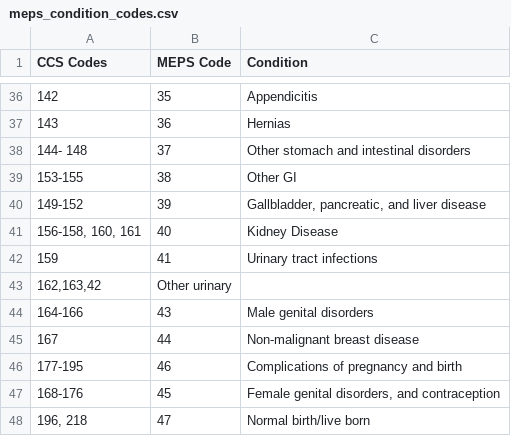
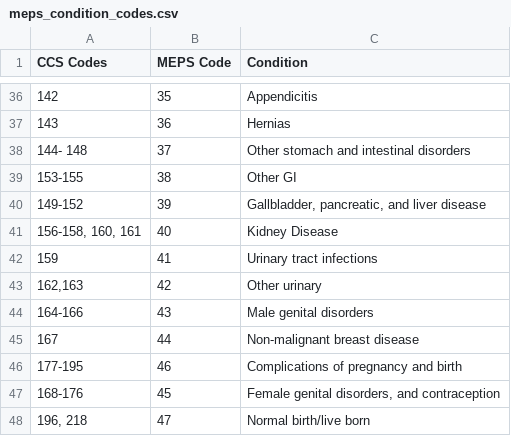
Before and after one commit to HHS-AHRQ/MEPS, a CSV file: meps_condition_codes.csv, drawn as a sheet; only a part is shown, gaps mark what is left out.

Commit message:
Fixing typo, second try

```diff
--- a/meps_condition_codes.csv
+++ b/meps_condition_codes.csv
@@ -42,3 +42,3 @@ CCS Codes,MEPS Code,Condition
 159,41,Urinary tract infections
-" 162,163,42",Other urinary
+" 162,163",42,Other urinary
  164-166,43,Male genital disorders
```
